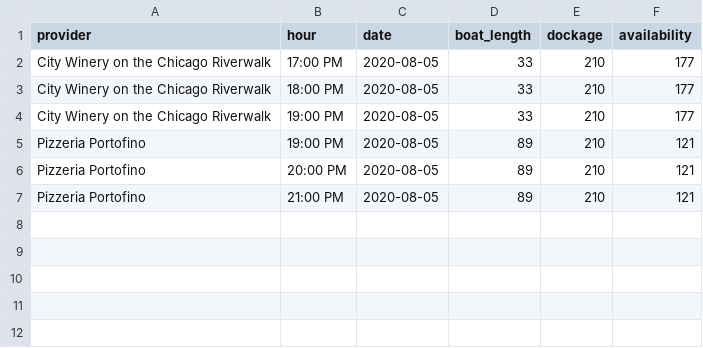
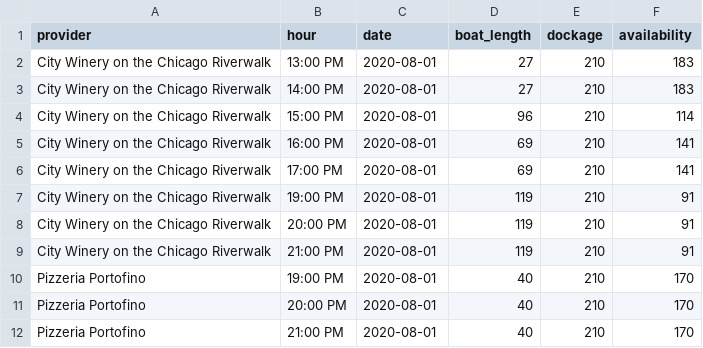
Before and after one commit to abejones26/dockage-availability, a CSV file: flask_app/output.csv, drawn as a sheet.

```diff
--- a/flask_app/output.csv
+++ b/flask_app/output.csv
@@ -1,7 +1,12 @@
 provider,hour,date,boat_length,dockage,availability
-City Winery on the Chicago Riverwalk,17:00 PM,2020-08-05,33,210,177
-City Winery on the Chicago Riverwalk,18:00 PM,2020-08-05,33,210,177
-City Winery on the Chicago Riverwalk,19:00 PM,2020-08-05,33,210,177
-Pizzeria Portofino,19:00 PM,2020-08-05,89,210,121
-Pizzeria Portofino,20:00 PM,2020-08-05,89,210,121
-Pizzeria Portofino,21:00 PM,2020-08-05,89,210,121
+City Winery on the Chicago Riverwalk,13:00 PM,2020-08-01,27,210,183
+City Winery on the Chicago Riverwalk,14:00 PM,2020-08-01,27,210,183
+City Winery on the Chicago Riverwalk,15:00 PM,2020-08-01,96,210,114
+City Winery on the Chicago Riverwalk,16:00 PM,2020-08-01,69,210,141
+City Winery on the Chicago Riverwalk,17:00 PM,2020-08-01,69,210,141
+City Winery on the Chicago Riverwalk,19:00 PM,2020-08-01,119,210,91
+City Winery on the Chicago Riverwalk,20:00 PM,2020-08-01,119,210,91
+City Winery on the Chicago Riverwalk,21:00 PM,2020-08-01,119,210,91
+Pizzeria Portofino,19:00 PM,2020-08-01,40,210,170
+Pizzeria Portofino,20:00 PM,2020-08-01,40,210,170
+Pizzeria Portofino,21:00 PM,2020-08-01,40,210,170
```
Also changed, not shown: 1 other file.
